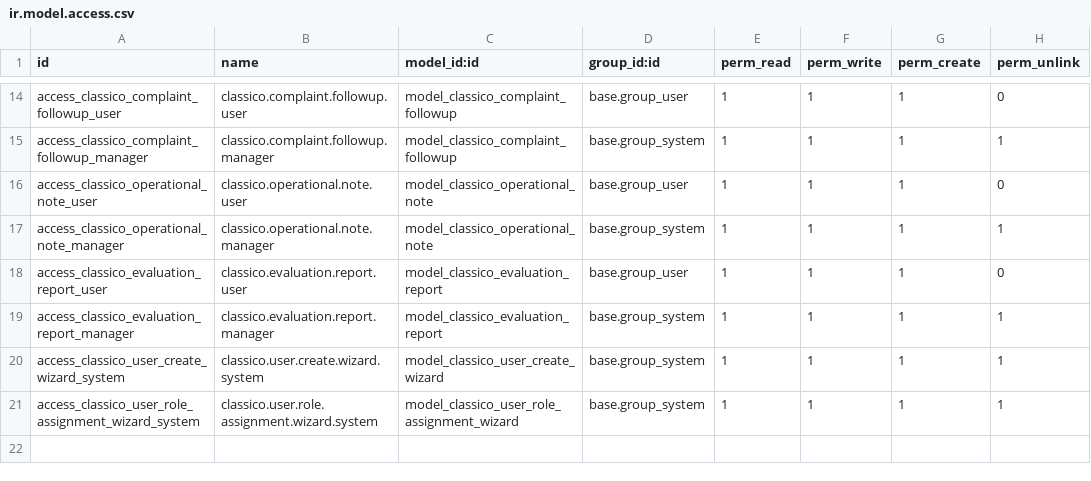
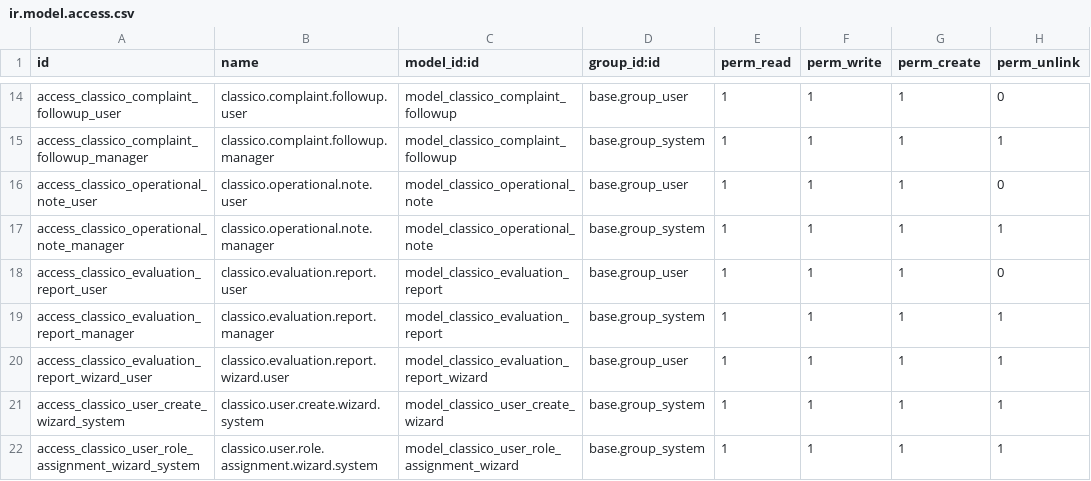
Before and after one commit to angkaberapa/IF3141-odoo-K02-G12, a CSV file: custom_addons/Sistem-Operasional-dan-Reservasi-Terintegrasi-Classico-Coffee-&-Bake/security/ir.model.access.csv, drawn as a sheet; only a part is shown, gaps mark what is left out; the diff names each change by its address in the sheet, - before the commit and + after, or states it on an @@ line.

```diff
--- a/custom_addons/Sistem-Operasional-dan-Reservasi-Terintegrasi-Classico-Coffee-&-Bake/security/ir.model.access.csv
+++ b/custom_addons/Sistem-Operasional-dan-Reservasi-Terintegrasi-Classico-Coffee-&-Bake/security/ir.model.access.csv
+row 20: access_classico_evaluation_report_wizard_user | classico.evaluation.report.wizard.user | model_classico_evaluation_report_wizard | base.group_user | 1 | 1 | 1 | 1
```
Also changed, not shown: 13 other files.
